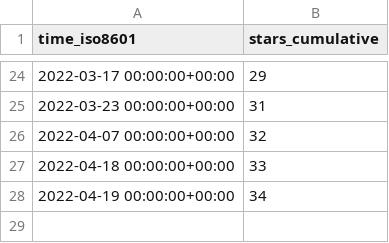
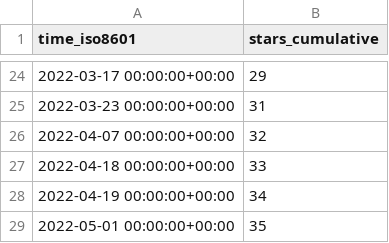
Before and after one commit to Declipsonator/Tweaks-Stats, a CSV file: Declipsonator/Meteor-Tweaks/ghrs-data/stargazers.csv, drawn as a sheet; only a part is shown, gaps mark what is left out.

```diff
--- a/Declipsonator/Meteor-Tweaks/ghrs-data/stargazers.csv
+++ b/Declipsonator/Meteor-Tweaks/ghrs-data/stargazers.csv
@@ -28 +28,2 @@ time_iso8601,stars_cumulative
 2022-04-19 00:00:00+00:00,34
+2022-05-01 00:00:00+00:00,35
```
